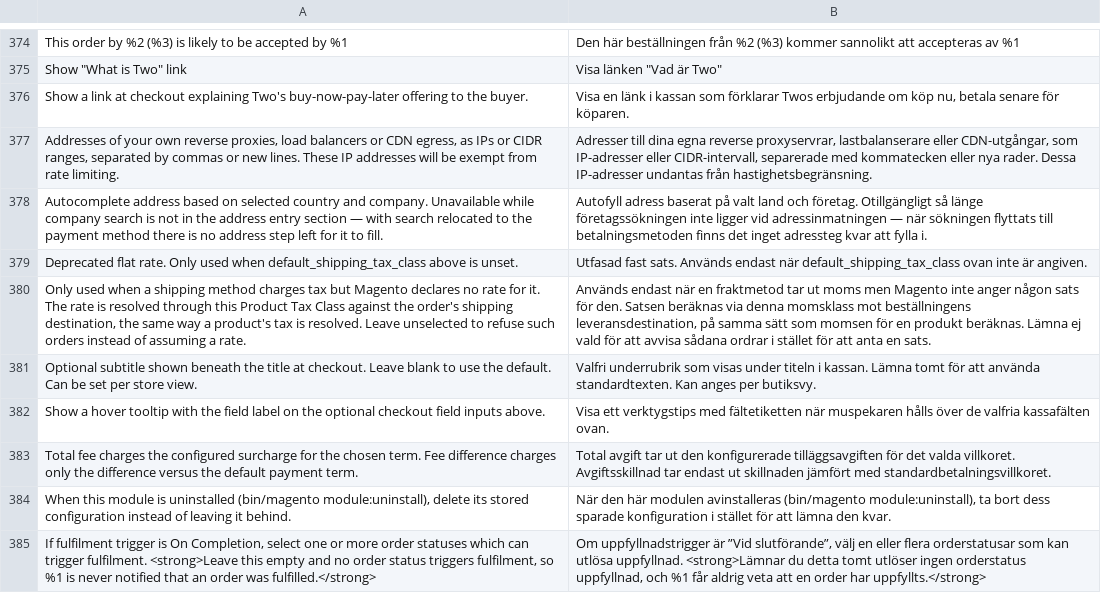
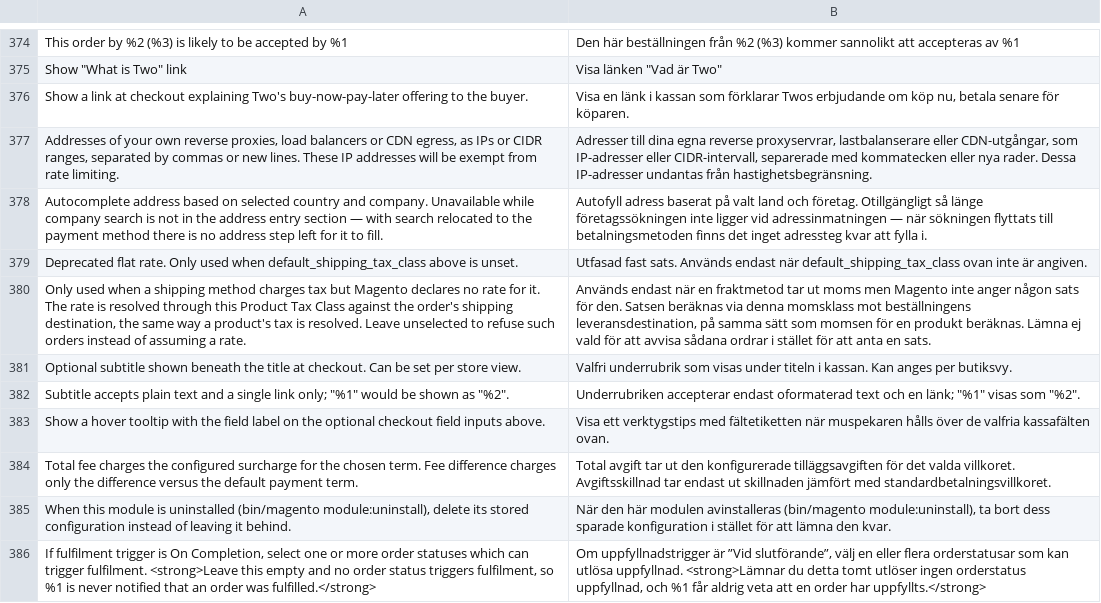
Before and after one commit to two-inc/magento2, a CSV file: i18n/sv_SE.csv, drawn as a sheet; only a part is shown, gaps mark what is left out.

```diff
--- a/i18n/sv_SE.csv
+++ b/i18n/sv_SE.csv
@@ -380,3 +380,4 @@
 "Only used when a shipping method charges tax but Magento declares no rate for it. The rate is resolved through this Product Tax Class against the order's shipping destination, the same way a product's tax is resolved. Leave unselected to refuse such orders instead of assuming a rate.","Används endast när en fraktmetod tar ut moms men Magento inte anger någon sats för den. Satsen beräknas via denna momsklass mot beställningens leveransdestination, på samma sätt som momsen för en produkt beräknas. Lämna ej vald för att avvisa sådana ordrar i stället för att anta en sats."
-"Optional subtitle shown beneath the title at checkout. Leave blank to use the default. Can be set per store view.","Valfri underrubrik som visas under titeln i kassan. Lämna tomt för att använda standardtexten. Kan anges per butiksvy."
+"Optional subtitle shown beneath the title at checkout. Can be set per store view.","Valfri underrubrik som visas under titeln i kassan. Kan anges per butiksvy."
+"Subtitle accepts plain text and a single link only; ""%1"" would be shown as ""%2"".","Underrubriken accepterar endast oformaterad text och en länk; ""%1"" visas som ""%2""."
 "Show a hover tooltip with the field label on the optional checkout field inputs above.","Visa ett verktygstips med fältetiketten när muspekaren hålls över de valfria kassafälten ovan."
```
Also changed, not shown: i18n/nb_NO.csv, i18n/nl_NL.csv, 6 other files.
